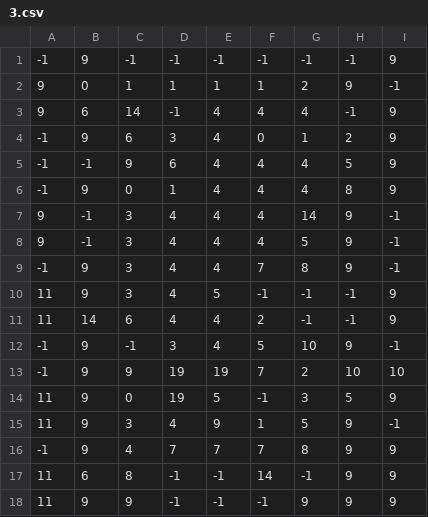
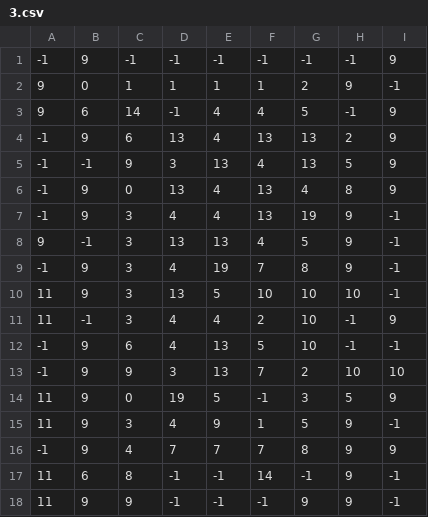
Before and after one commit to tiemfah/Kwai, a CSV file: resource/mapping/3.csv, drawn as a sheet.

```diff
--- a/resource/mapping/3.csv
+++ b/resource/mapping/3.csv
@@ -2,13 +2,13 @@
 9,0,1,1,1,1,2,9,-1
-9,6,14,-1,4,4,4,-1,9
--1,9,6,3,4,0,1,2,9
--1,-1,9,6,4,4,4,5,9
--1,9,0,1,4,4,4,8,9
-9,-1,3,4,4,4,14,9,-1
-9,-1,3,4,4,4,5,9,-1
--1,9,3,4,4,7,8,9,-1
-11,9,3,4,5,-1,-1,-1,9
-11,14,6,4,4,2,-1,-1,9
--1,9,-1,3,4,5,10,9,-1
--1,9,9,19,19,7,2,10,10
+9,6,14,-1,4,4,5,-1,9
+-1,9,6,13,4,13,13,2,9
+-1,-1,9,3,13,4,13,5,9
+-1,9,0,13,4,13,4,8,9
+-1,9,3,4,4,13,19,9,-1
+9,-1,3,13,13,4,5,9,-1
+-1,9,3,4,19,7,8,9,-1
+11,9,3,13,5,10,10,10,-1
+11,-1,3,4,4,2,10,-1,9
+-1,9,6,4,13,5,10,-1,-1
+-1,9,9,3,13,7,2,10,10
 11,9,0,19,5,-1,3,5,9
@@ -16,3 +16,3 @@
 -1,9,4,7,7,7,8,9,9
-11,6,8,-1,-1,14,-1,9,9
-11,9,9,-1,-1,-1,9,9,9
+11,6,8,-1,-1,14,-1,9,-1
+11,9,9,-1,-1,-1,9,9,-1
```
Also changed, not shown: resource/mapping/1.csv, 18 other files.
